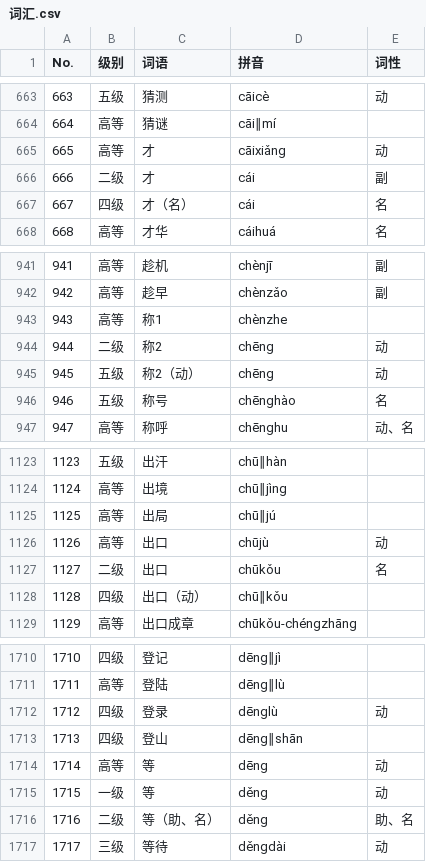
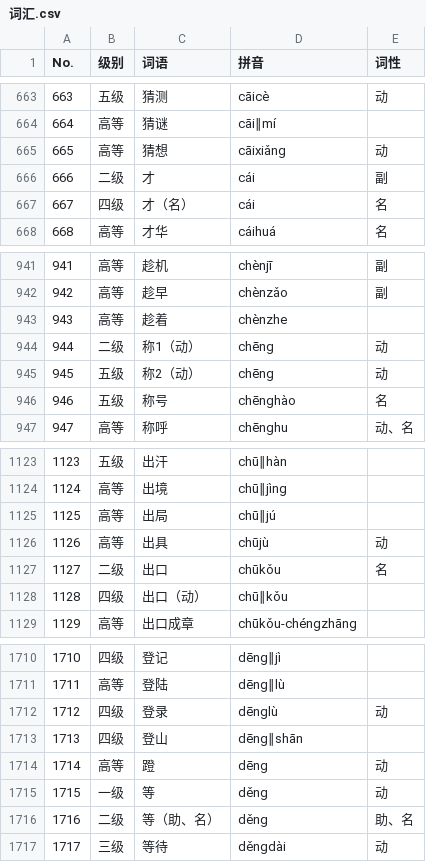
Before and after one commit to shawkynasr/HSK-official-Query-System, a CSV file: 词汇.csv, drawn as a sheet; only a part is shown, gaps mark what is left out.

Commit message:
Update 词汇.csv
665：才 to 猜想
943：称1 to 趁着
1126：出口 to 出具
944： 称2 to 称1（动）checked pdf file
1714： 等 to 蹬

```diff
--- a/词汇.csv
+++ b/词汇.csv
@@ -664,3 +664,3 @@ No.,级别,词语,拼音,词性
 664,高等,猜谜,cāi∥mí,
-665,高等,才,cāixiǎng,动
+665,高等,猜想,cāixiǎng,动
 666,二级,才,cái,副
@@ -942,4 +942,4 @@ No.,级别,词语,拼音,词性
 942,高等,趁早,chènzǎo,副
-943,高等,称1,chènzhe,
-944,二级,称2,chēng,动
+943,高等,趁着,chènzhe,
+944,二级,称1（动）,chēng,动
 945,五级,称2（动）,chēng,动
@@ -1125,3 +1125,3 @@ No.,级别,词语,拼音,词性
 1125,高等,出局,chū∥jú,
-1126,高等,出口,chūjù,动
+1126,高等,出具,chūjù,动
 1127,二级,出口,chūkǒu,名
@@ -1713,3 +1713,3 @@ No.,级别,词语,拼音,词性
 1713,四级,登山,dēng∥shān,
-1714,高等,等,dēng,动
+1714,高等,蹬,dēng,动
 1715,一级,等,děng,动
```
